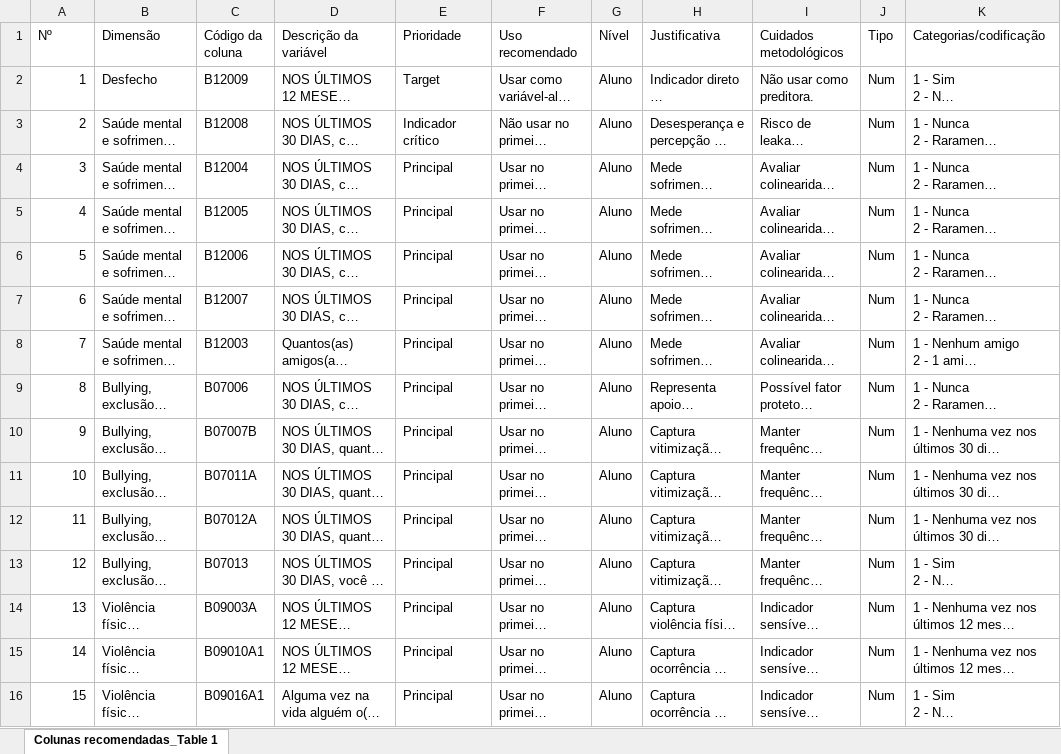
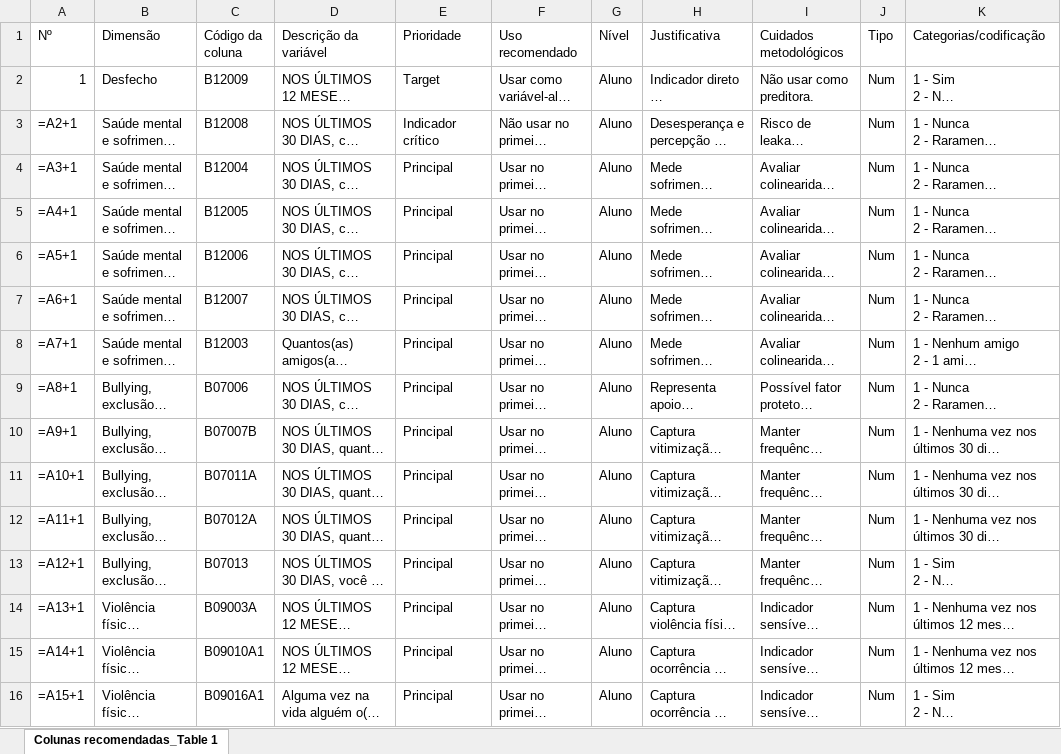
Before and after one commit to jacomassi04/Suicidio_adolescentes_Brasil, an Excel workbook: Tratamento_dados_database_PENSE_2024/Scripts_tratamento_dados_PENSE_2024/01_Colunas_recomendadas_pense_2024_percentagem.xlsx, sheet Colunas recomendadas_Table 1, drawn as a sheet; only a part is shown; long unchanged cells end in …; values as stored, in another font and other column widths than the file's, no cell formats; formulas without a stored value are shown as written; the diff covers the shown part only; the diff names each change by its address in the sheet, - before the commit and + after, or states it on an @@ line.

```diff
--- a/Tratamento_dados_database_PENSE_2024/Scripts_tratamento_dados_PENSE_2024/01_Colunas_recomendadas_pense_2024_percentagem.xlsx (sheet Colunas recomendadas_Table 1)
+++ b/Tratamento_dados_database_PENSE_2024/Scripts_tratamento_dados_PENSE_2024/01_Colunas_recomendadas_pense_2024_percentagem.xlsx (sheet Colunas recomendadas_Table 1)
-A3 (Nº): 2
+A3 (Nº): =A2+1
-A4 (Nº): 3
+A4 (Nº): =A3+1
-A5 (Nº): 4
+A5 (Nº): =A4+1
-A6 (Nº): 5
+A6 (Nº): =A5+1
-A7 (Nº): 6
+A7 (Nº): =A6+1
-A8 (Nº): 7
+A8 (Nº): =A7+1
-A9 (Nº): 8
+A9 (Nº): =A8+1
-A10 (Nº): 9
+A10 (Nº): =A9+1
-A11 (Nº): 10
+A11 (Nº): =A10+1
-A12 (Nº): 11
+A12 (Nº): =A11+1
-A13 (Nº): 12
+A13 (Nº): =A12+1
-A14 (Nº): 13
+A14 (Nº): =A13+1
-A15 (Nº): 14
+A15 (Nº): =A14+1
-A16 (Nº): 15
+A16 (Nº): =A15+1
```
Also changed, not shown: 72 edited cells elsewhere in this sheet, cell formats, Tratamento_dados_database_PENSE_2024/Scripts_tratamento_dados_PENSE_2024/01_Analise_Respostas_Especiais_PENSE2024.xlsx, 9 other files.
